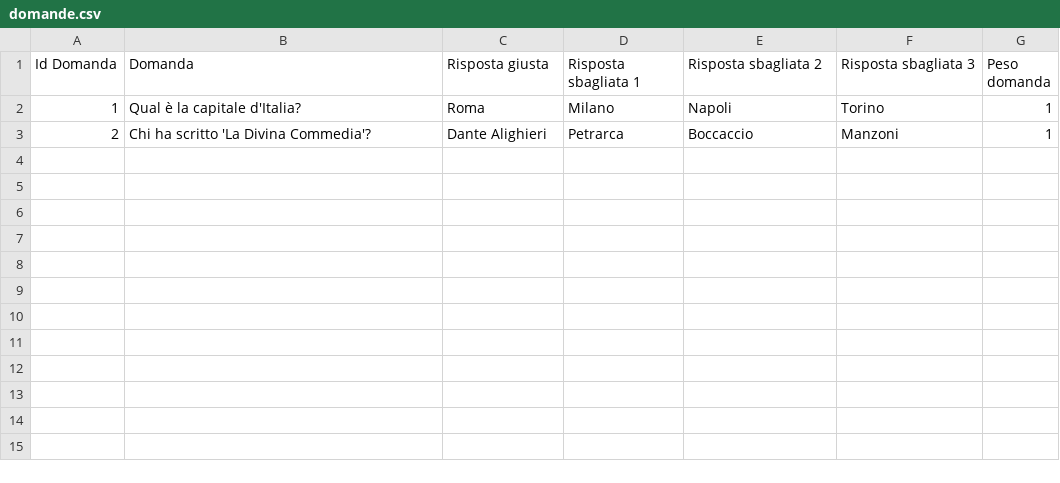
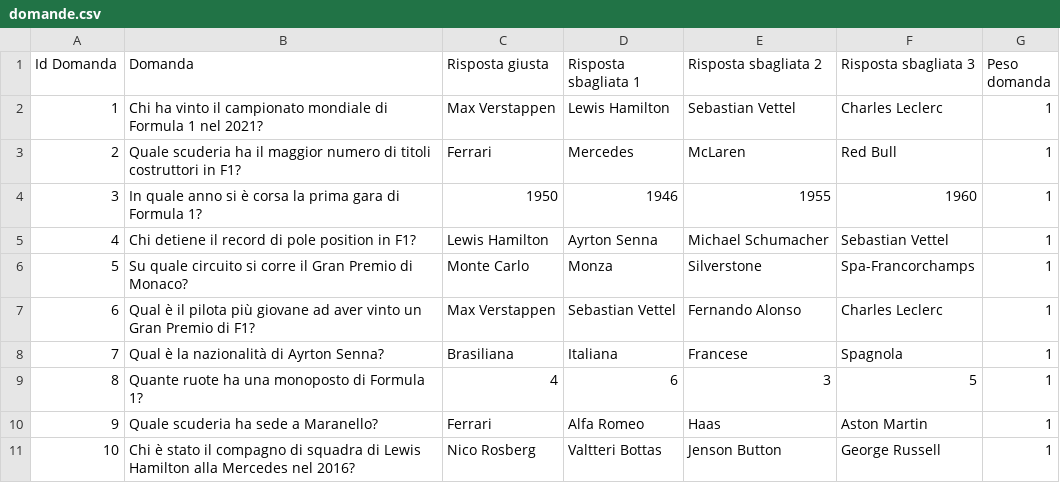
Before and after one commit to Mattemn97/LotteriaDomande, a CSV file: domande.csv, drawn as a sheet.

```diff
--- a/domande.csv
+++ b/domande.csv
@@ -1,3 +1,11 @@
 Id Domanda;Domanda;Risposta giusta;Risposta sbagliata 1;Risposta sbagliata 2;Risposta sbagliata 3;Peso domanda
-1;Qual è la capitale d'Italia?;Roma;Milano;Napoli;Torino;1
-2;Chi ha scritto 'La Divina Commedia'?;Dante Alighieri;Petrarca;Boccaccio;Manzoni;1
+1;Chi ha vinto il campionato mondiale di Formula 1 nel 2021?;Max Verstappen;Lewis Hamilton;Sebastian Vettel;Charles Leclerc;1
+2;Quale scuderia ha il maggior numero di titoli costruttori in F1?;Ferrari;Mercedes;McLaren;Red Bull;1
+3;In quale anno si è corsa la prima gara di Formula 1?;1950;1946;1955;1960;1
+4;Chi detiene il record di pole position in F1?;Lewis Hamilton;Ayrton Senna;Michael Schumacher;Sebastian Vettel;1
+5;Su quale circuito si corre il Gran Premio di Monaco?;Monte Carlo;Monza;Silverstone;Spa-Francorchamps;1
+6;Qual è il pilota più giovane ad aver vinto un Gran Premio di F1?;Max Verstappen;Sebastian Vettel;Fernando Alonso;Charles Leclerc;1
+7;Qual è la nazionalità di Ayrton Senna?;Brasiliana;Italiana;Francese;Spagnola;1
+8;Quante ruote ha una monoposto di Formula 1?;4;6;3;5;1
+9;Quale scuderia ha sede a Maranello?;Ferrari;Alfa Romeo;Haas;Aston Martin;1
+10;Chi è stato il compagno di squadra di Lewis Hamilton alla Mercedes nel 2016?;Nico Rosberg;Valtteri Bottas;Jenson Button;George Russell;1
```
Also changed, not shown: 5 other files.
